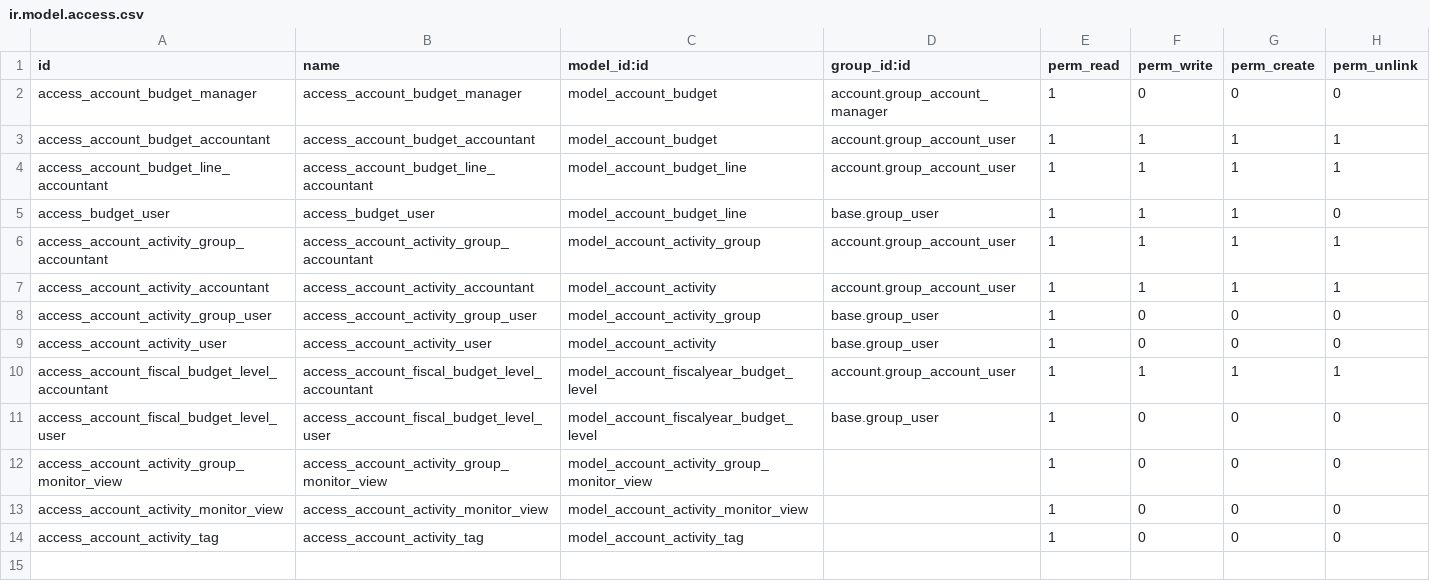
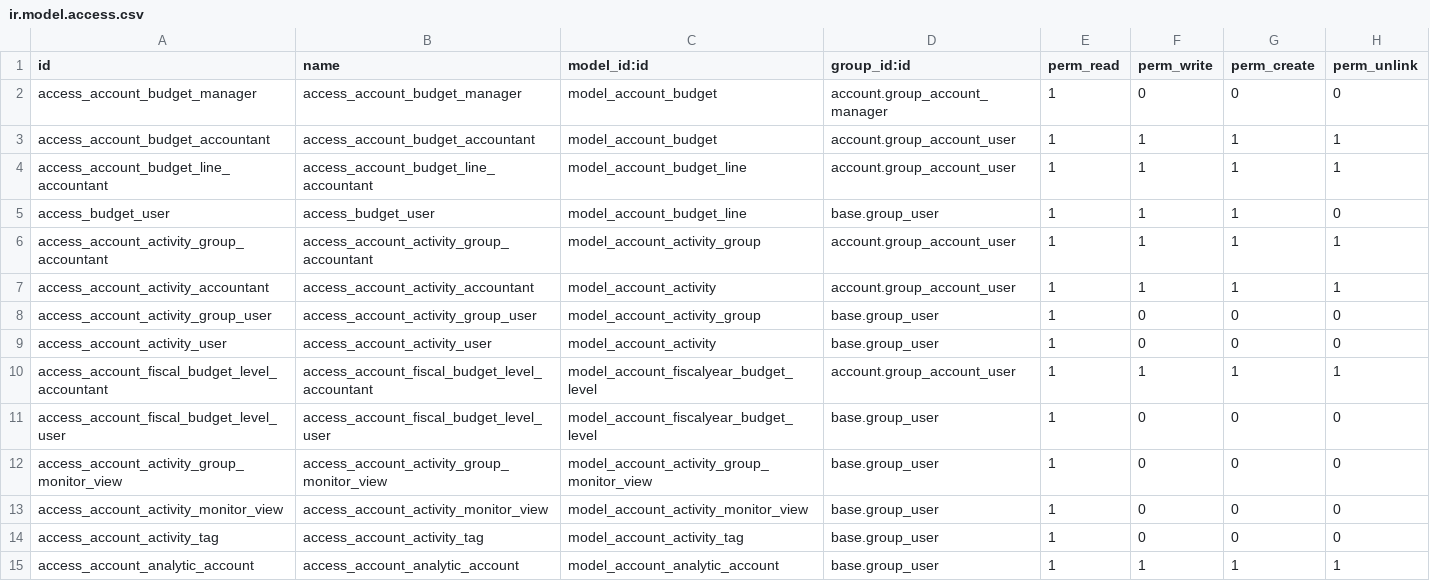
Before and after one commit to pabi2/pb2_addons, a CSV file: account_budget_activity/security/ir.model.access.csv, drawn as a sheet.

Commit message:
Add full access to all user for account.analytic.account

```diff
--- a/account_budget_activity/security/ir.model.access.csv
+++ b/account_budget_activity/security/ir.model.access.csv
@@ -11,4 +11,5 @@ access_account_fiscal_budget_level_accountant,access_account_fiscal_budget_level
 access_account_fiscal_budget_level_user,access_account_fiscal_budget_level_user,model_account_fiscalyear_budget_level,base.group_user,1,0,0,0
-access_account_activity_group_monitor_view,access_account_activity_group_monitor_view,model_account_activity_group_monitor_view,,1,0,0,0
-access_account_activity_monitor_view,access_account_activity_monitor_view,model_account_activity_monitor_view,,1,0,0,0
-access_account_activity_tag,access_account_activity_tag,model_account_activity_tag,,1,0,0,0
+access_account_activity_group_monitor_view,access_account_activity_group_monitor_view,model_account_activity_group_monitor_view,base.group_user,1,0,0,0
+access_account_activity_monitor_view,access_account_activity_monitor_view,model_account_activity_monitor_view,base.group_user,1,0,0,0
+access_account_activity_tag,access_account_activity_tag,model_account_activity_tag,base.group_user,1,0,0,0
+access_account_analytic_account,access_account_analytic_account,model_account_analytic_account,base.group_user,1,1,1,1
```
